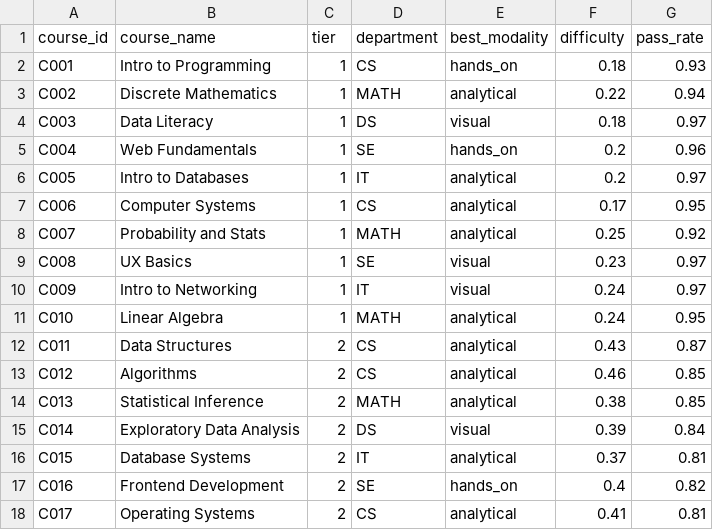
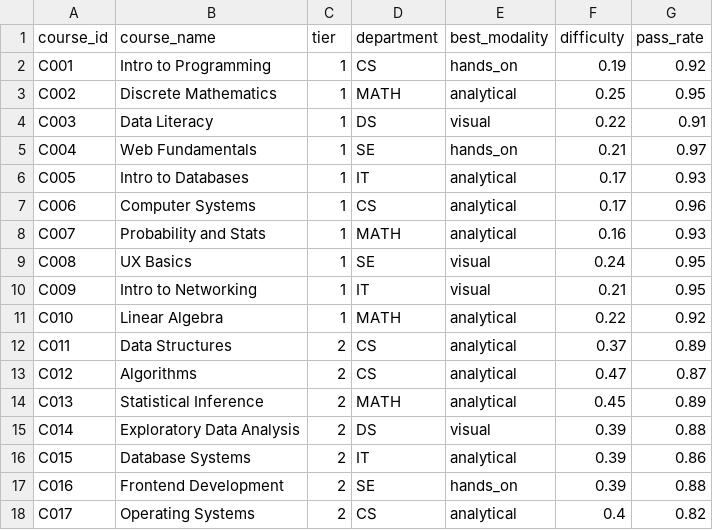
Before and after one commit to Tusharvimal/pathpilot_test, a CSV file: datasets/courses.csv, drawn as a sheet; only a part is shown; the diff covers the shown part only.

```diff
--- a/datasets/courses.csv
+++ b/datasets/courses.csv
@@ -1,18 +1,18 @@
 course_id,course_name,tier,department,best_modality,difficulty,pass_rate
-C001,Intro to Programming,1,CS,hands_on,0.18,0.93
-C002,Discrete Mathematics,1,MATH,analytical,0.22,0.94
-C003,Data Literacy,1,DS,visual,0.18,0.97
-C004,Web Fundamentals,1,SE,hands_on,0.2,0.96
-C005,Intro to Databases,1,IT,analytical,0.2,0.97
-C006,Computer Systems,1,CS,analytical,0.17,0.95
-C007,Probability and Stats,1,MATH,analytical,0.25,0.92
-C008,UX Basics,1,SE,visual,0.23,0.97
-C009,Intro to Networking,1,IT,visual,0.24,0.97
-C010,Linear Algebra,1,MATH,analytical,0.24,0.95
-C011,Data Structures,2,CS,analytical,0.43,0.87
-C012,Algorithms,2,CS,analytical,0.46,0.85
-C013,Statistical Inference,2,MATH,analytical,0.38,0.85
-C014,Exploratory Data Analysis,2,DS,visual,0.39,0.84
-C015,Database Systems,2,IT,analytical,0.37,0.81
-C016,Frontend Development,2,SE,hands_on,0.4,0.82
-C017,Operating Systems,2,CS,analytical,0.41,0.81
+C001,Intro to Programming,1,CS,hands_on,0.19,0.92
+C002,Discrete Mathematics,1,MATH,analytical,0.25,0.95
+C003,Data Literacy,1,DS,visual,0.22,0.91
+C004,Web Fundamentals,1,SE,hands_on,0.21,0.97
+C005,Intro to Databases,1,IT,analytical,0.17,0.93
+C006,Computer Systems,1,CS,analytical,0.17,0.96
+C007,Probability and Stats,1,MATH,analytical,0.16,0.93
+C008,UX Basics,1,SE,visual,0.24,0.95
+C009,Intro to Networking,1,IT,visual,0.21,0.95
+C010,Linear Algebra,1,MATH,analytical,0.22,0.92
+C011,Data Structures,2,CS,analytical,0.37,0.89
+C012,Algorithms,2,CS,analytical,0.47,0.87
+C013,Statistical Inference,2,MATH,analytical,0.45,0.89
+C014,Exploratory Data Analysis,2,DS,visual,0.39,0.88
+C015,Database Systems,2,IT,analytical,0.39,0.86
+C016,Frontend Development,2,SE,hands_on,0.39,0.88
+C017,Operating Systems,2,CS,analytical,0.4,0.82
```
Also changed, not shown: 41 edited cells elsewhere in this file, datasets/students.csv, 41 other files.
